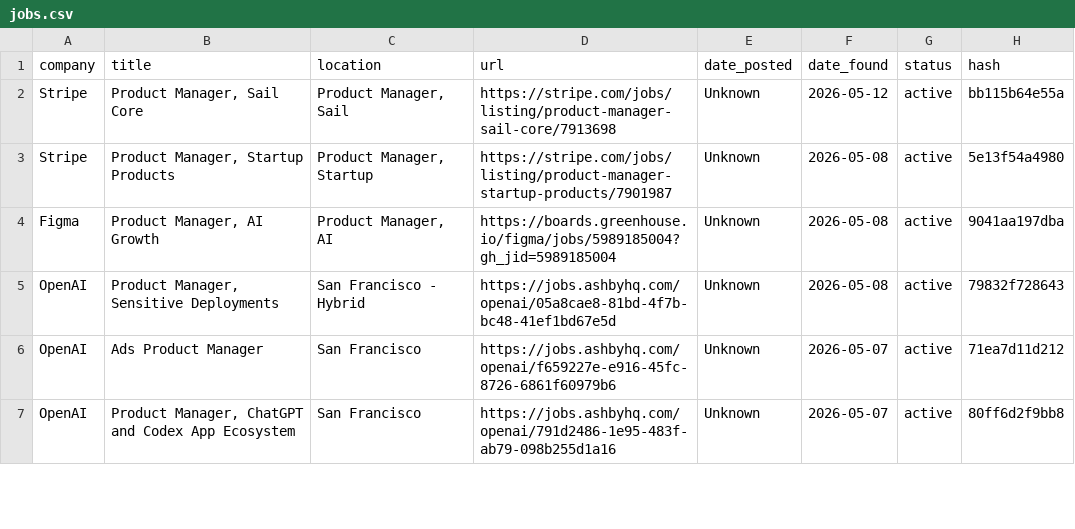
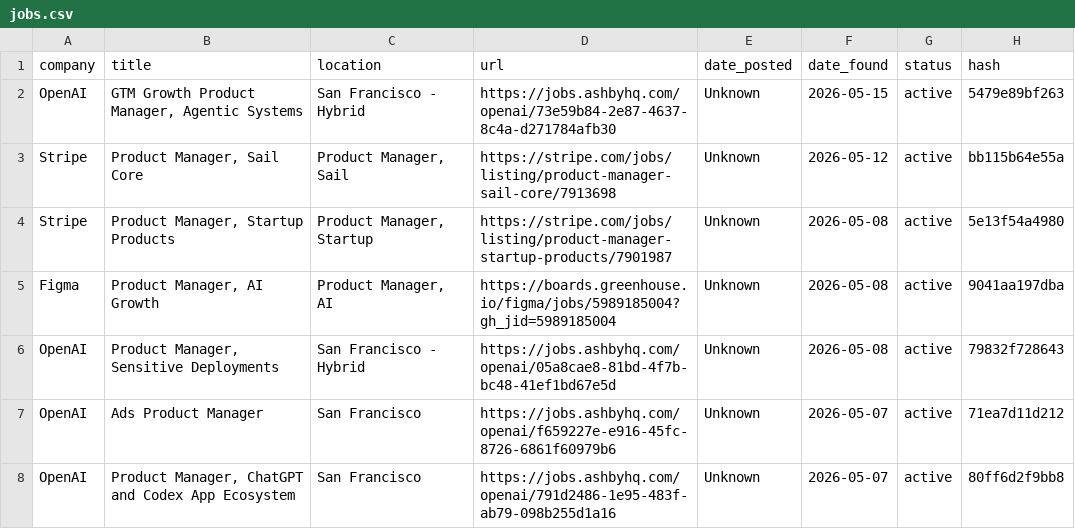
Before and after one commit to alishsayd/Scraper, a CSV file: jobs.csv, drawn as a sheet; only a part is shown; the diff names each change by its address in the sheet, - before the commit and + after, or states it on an @@ line.

```diff
--- a/jobs.csv
+++ b/jobs.csv
+row 2: OpenAI | GTM Growth Product Manager, Agentic Systems | San Francisco - Hybrid | https://jobs.ashbyhq.com/openai/73e59b84-2e87-4637-8c4a-d271784afb30 | Unknown | 2026-05-15 | active | 5479e89bf263
```
Also changed, not shown: 3 other files.
